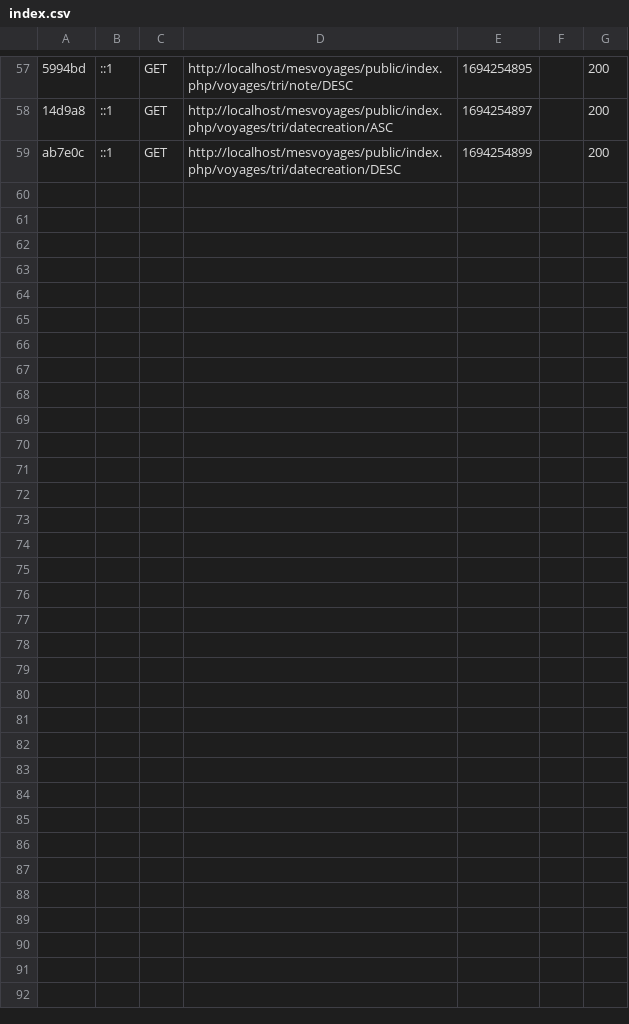
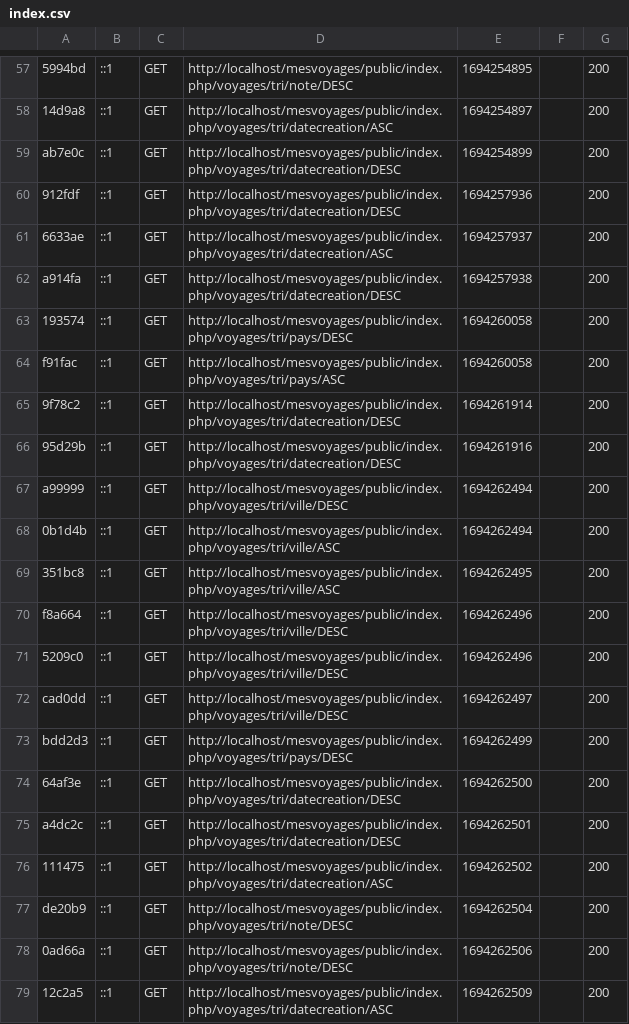
Before and after one commit to squareface27/mesvoyages, a CSV file: var/cache/dev/profiler/index.csv, drawn as a sheet; only a part is shown, gaps mark what is left out; the diff covers the shown part only; the diff names each change by its address in the sheet, - before the commit and + after, or states it on an @@ line.

```diff
--- a/var/cache/dev/profiler/index.csv
+++ b/var/cache/dev/profiler/index.csv
+row 60: 912fdf | ::1 | GET | http://localhost/mesvoyages/public/index.php/voyages/tri/datecreation/DESC | 1694257936 |  | 200
+row 61: 6633ae | ::1 | GET | http://localhost/mesvoyages/public/index.php/voyages/tri/datecreation/ASC | 1694257937 |  | 200
+row 62: a914fa | ::1 | GET | http://localhost/mesvoyages/public/index.php/voyages/tri/datecreation/DESC | 1694257938 |  | 200
+row 63: 193574 | ::1 | GET | http://localhost/mesvoyages/public/index.php/voyages/tri/pays/DESC | 1694260058 |  | 200
+row 64: f91fac | ::1 | GET | http://localhost/mesvoyages/public/index.php/voyages/tri/pays/ASC | 1694260058 |  | 200
+row 65: 9f78c2 | ::1 | GET | http://localhost/mesvoyages/public/index.php/voyages/tri/datecreation/DESC | 1694261914 |  | 200
+row 66: 95d29b | ::1 | GET | http://localhost/mesvoyages/public/index.php/voyages/tri/datecreation/DESC | 1694261916 |  | 200
+row 67: a99999 | ::1 | GET | http://localhost/mesvoyages/public/index.php/voyages/tri/ville/DESC | 1694262494 |  | 200
+row 68: 0b1d4b | ::1 | GET | http://localhost/mesvoyages/public/index.php/voyages/tri/ville/ASC | 1694262494 |  | 200
+row 69: 351bc8 | ::1 | GET | http://localhost/mesvoyages/public/index.php/voyages/tri/ville/ASC | 1694262495 |  | 200
+row 70: f8a664 | ::1 | GET | http://localhost/mesvoyages/public/index.php/voyages/tri/ville/DESC | 1694262496 |  | 200
+row 71: 5209c0 | ::1 | GET | http://localhost/mesvoyages/public/index.php/voyages/tri/ville/DESC | 1694262496 |  | 200
+row 72: cad0dd | ::1 | GET | http://localhost/mesvoyages/public/index.php/voyages/tri/ville/DESC | 1694262497 |  | 200
+row 73: bdd2d3 | ::1 | GET | http://localhost/mesvoyages/public/index.php/voyages/tri/pays/DESC | 1694262499 |  | 200
+row 74: 64af3e | ::1 | GET | http://localhost/mesvoyages/public/index.php/voyages/tri/datecreation/DESC | 1694262500 |  | 200
+row 75: a4dc2c | ::1 | GET | http://localhost/mesvoyages/public/index.php/voyages/tri/datecreation/DESC | 1694262501 |  | 200
+row 76: 111475 | ::1 | GET | http://localhost/mesvoyages/public/index.php/voyages/tri/datecreation/ASC | 1694262502 |  | 200
+row 77: de20b9 | ::1 | GET | http://localhost/mesvoyages/public/index.php/voyages/tri/note/DESC | 1694262504 |  | 200
+row 78: 0ad66a | ::1 | GET | http://localhost/mesvoyages/public/index.php/voyages/tri/note/DESC | 1694262506 |  | 200
+row 79: 12c2a5 | ::1 | GET | http://localhost/mesvoyages/public/index.php/voyages/tri/datecreation/ASC | 1694262509 |  | 200
```
Also changed, not shown: 13 added rows elsewhere in this file, 47 other files.
